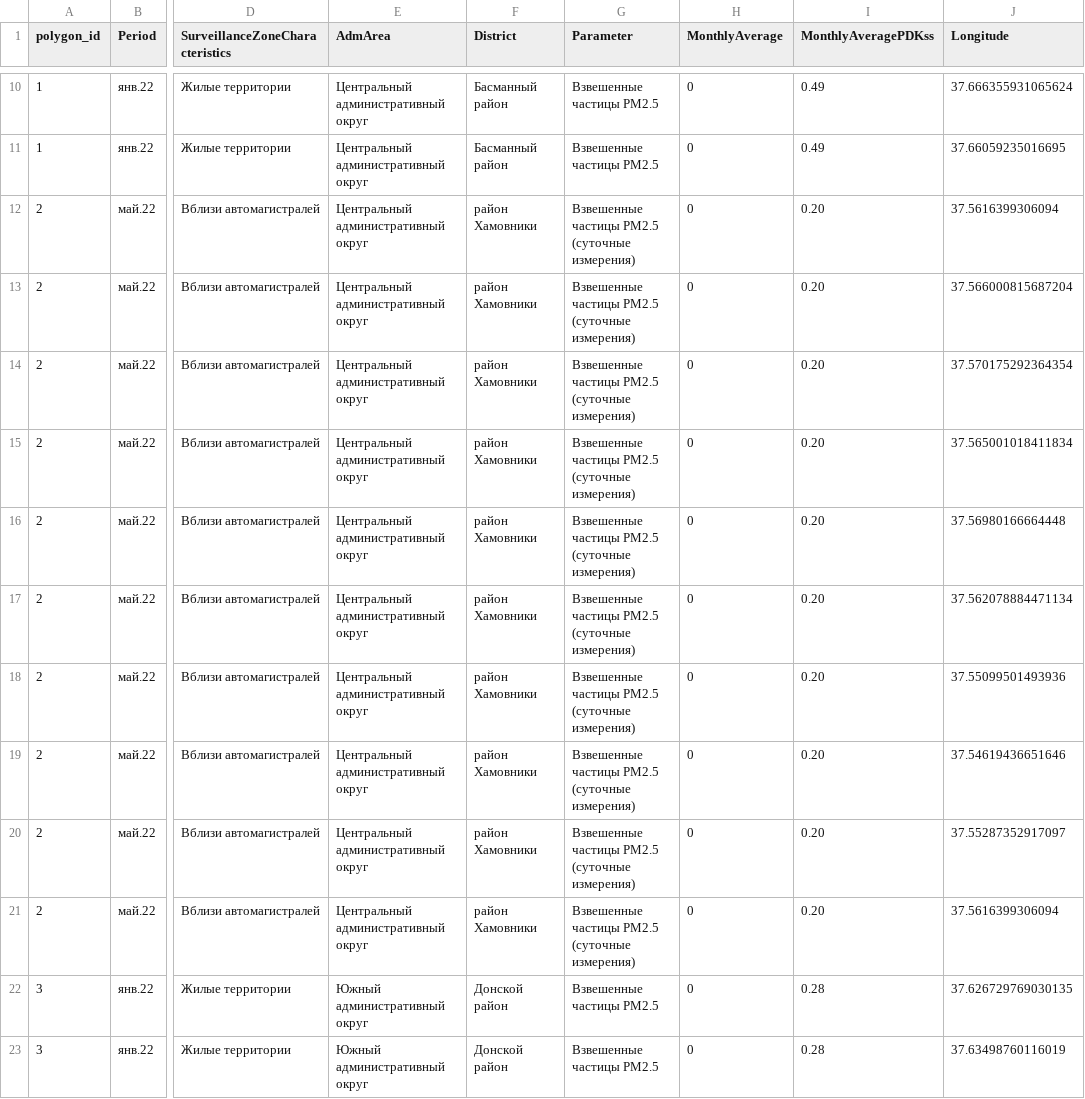
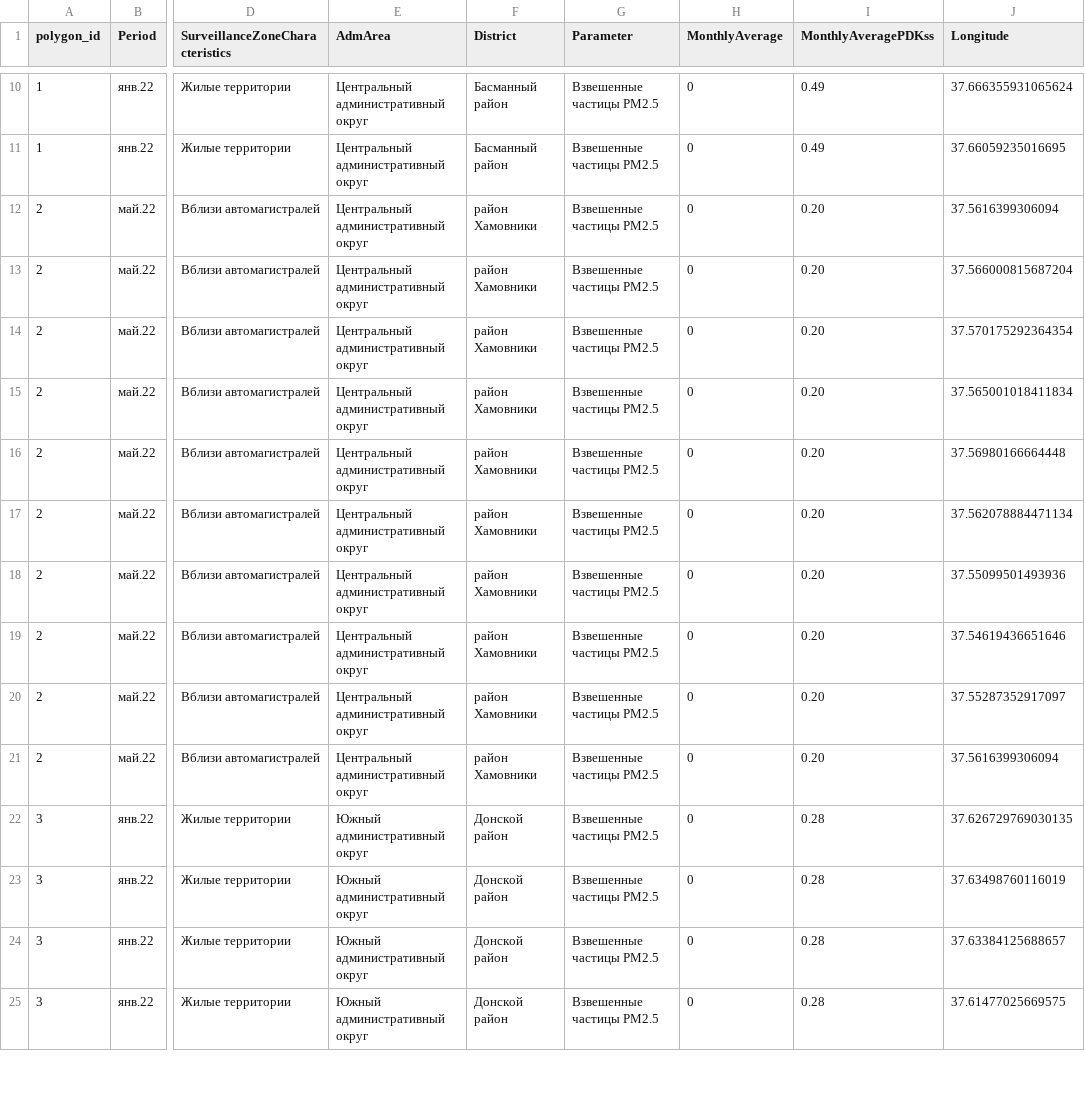
Before and after one commit to shevtsov-dmitry/geodata-visualizer, a CSV file: datasets/data.csv, drawn as a sheet; only a part is shown, gaps mark what is left out; the shorter side is filled out with more unchanged rows; the diff names each change by its address in the sheet, - before the commit and + after, or states it on an @@ line.

```diff
--- a/datasets/data.csv
+++ b/datasets/data.csv
-G12:G21 (Parameter): Взвешенные частицы РМ2.5 (суточные измерения)
+G12:G21 (Parameter): Взвешенные частицы РМ2.5
```
Also changed, not shown: 2 other files.
